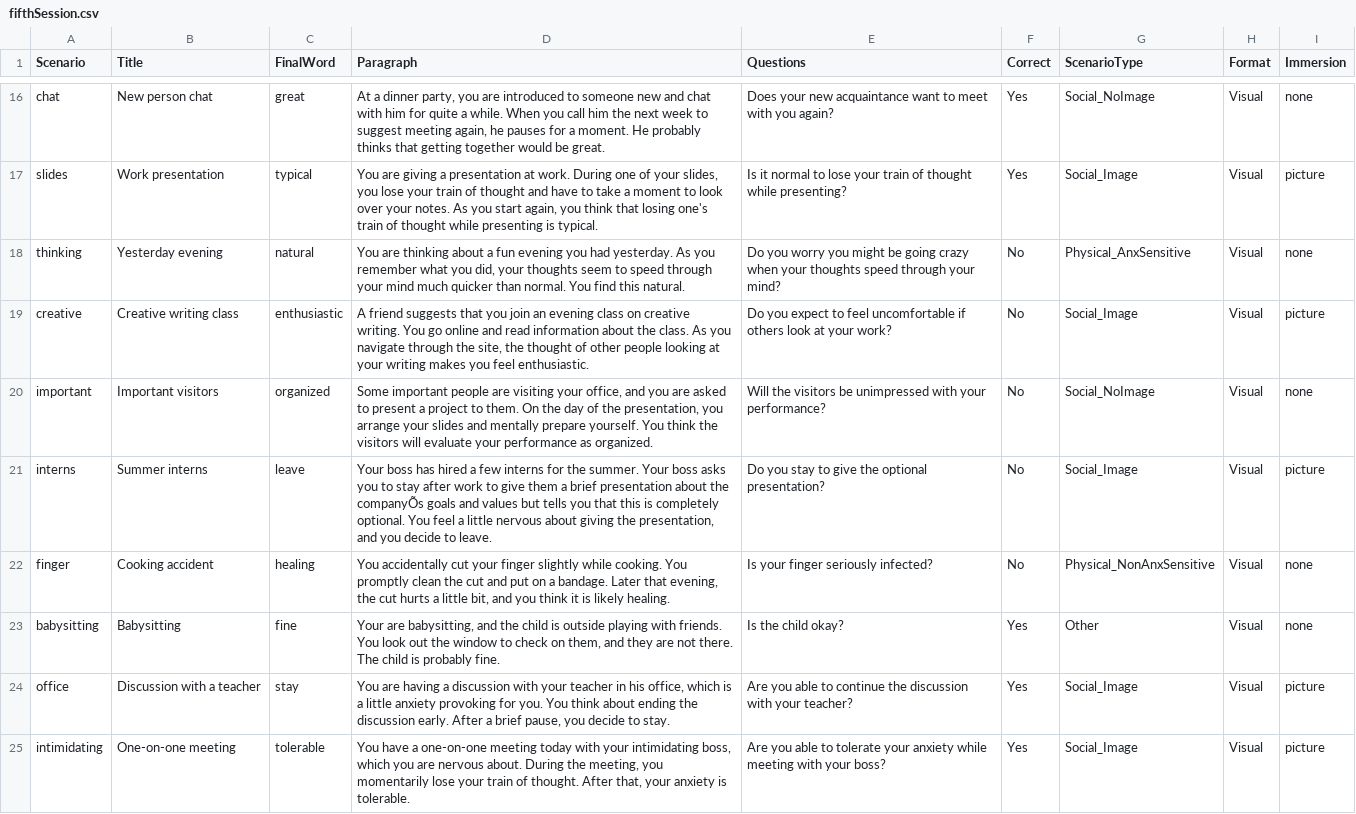
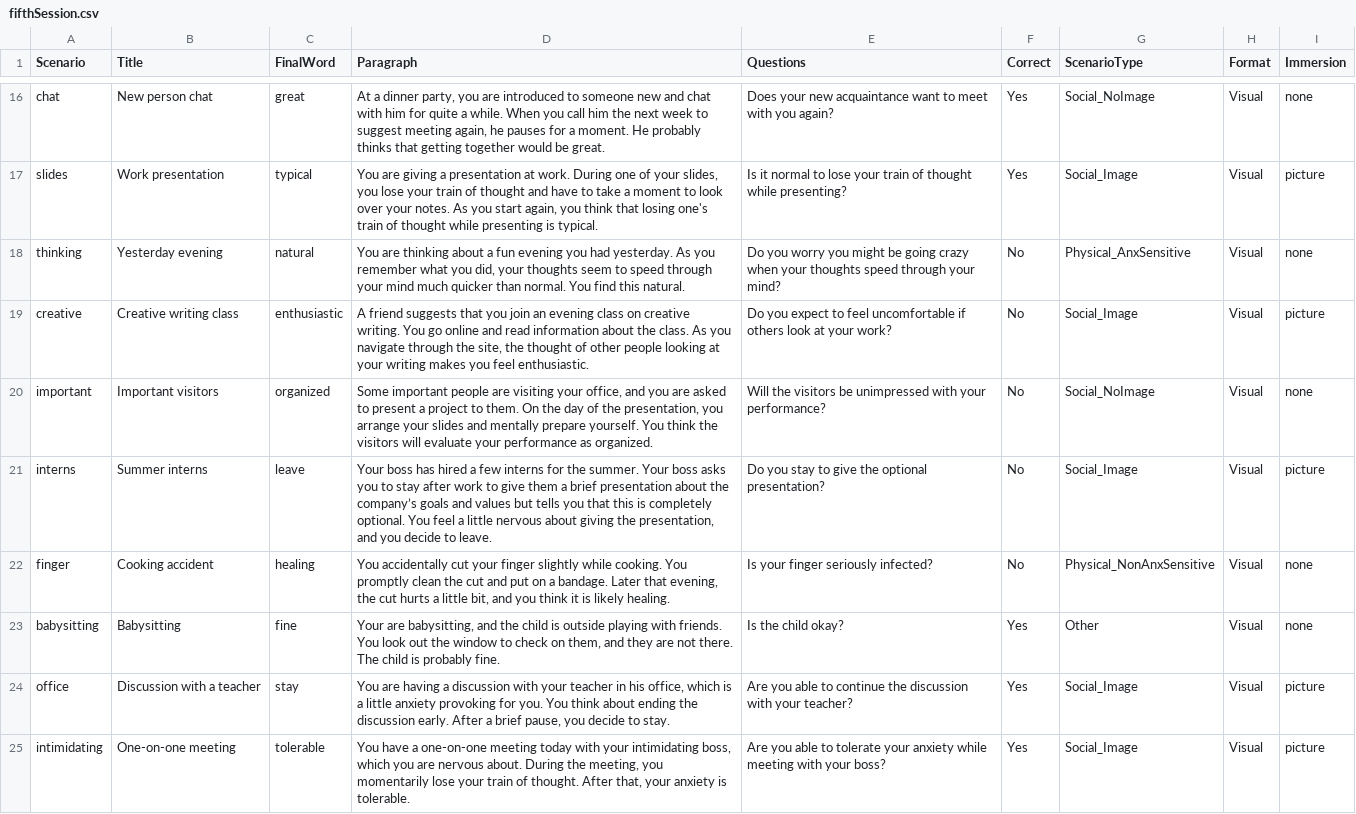
Before and after one commit to TeachmanLab/MT-Java, a CSV file: hobby/src/main/resources/static/js/training/scenarios/fifthSession.csv, drawn as a sheet; only a part is shown, gaps mark what is left out; the diff covers the shown part only; the diff names each change by its address in the sheet, - before the commit and + after, or states it on an @@ line.

```diff
--- a/hobby/src/main/resources/static/js/training/scenarios/fifthSession.csv
+++ b/hobby/src/main/resources/static/js/training/scenarios/fifthSession.csv
-D21 (Paragraph): …about the companyÕs goals and…
+D21 (Paragraph): …about the company’s goals and…
```
Also changed, not shown: 4 edited cells elsewhere in this file, hobby/src/main/resources/static/js/training/scenarios/firstSession.csv, hobby/src/main/resources/static/js/training/scenarios/secondSession.csv, 8 other files.
